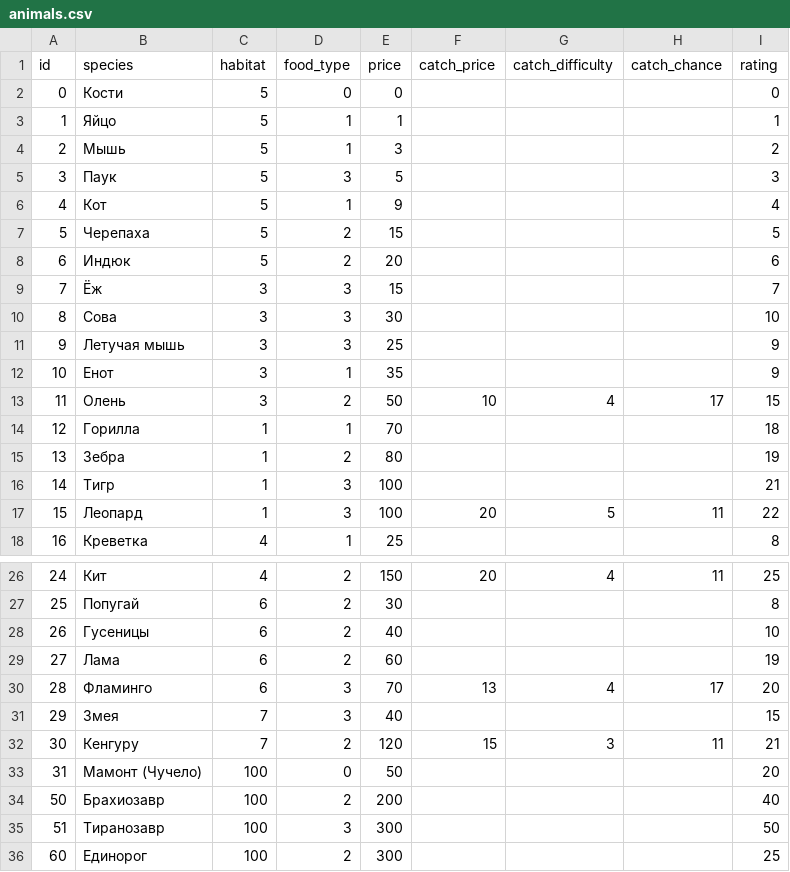
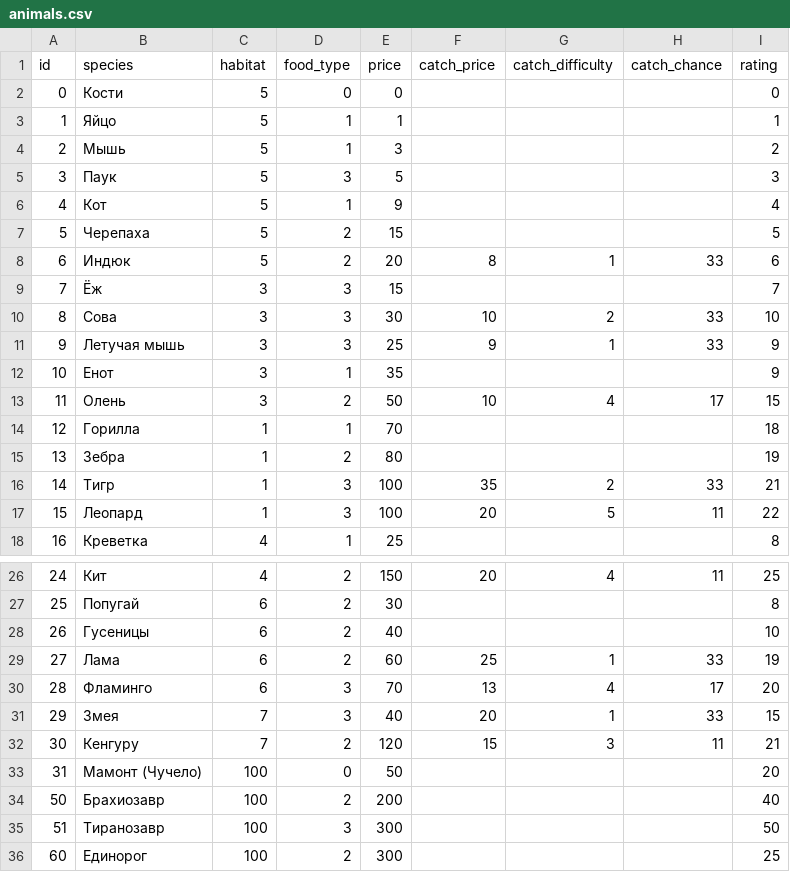
Before and after one commit to porodem/amzzoo, a CSV file: csvs/animals.csv, drawn as a sheet; only a part is shown, gaps mark what is left out.

Commit message:
more catching animals

```diff
--- a/csvs/animals.csv
+++ b/csvs/animals.csv
@@ -7,6 +7,6 @@ id;species ;habitat;food_type;price;catch_price;catch_difficulty;catch_chance;ra
 5;Черепаха;5;2;15;;;;5
-6;Индюк;5;2;20;;;;6
+6;Индюк;5;2;20;8;1;33;6
 7;Ёж;3;3;15;;;;7
-8;Сова;3;3;30;;;;10
-9;Летучая мышь;3;3;25;;;;9
+8;Сова;3;3;30;10;2;33;10
+9;Летучая мышь;3;3;25;9;1;33;9
 10;Енот;3;1;35;;;;9
@@ -15,3 +15,3 @@ id;species ;habitat;food_type;price;catch_price;catch_difficulty;catch_chance;ra
 13;Зебра;1;2;80;;;;19
-14;Тигр;1;3;100;;;;21
+14;Тигр;1;3;100;35;2;33;21
 15;Леопард;1;3;100;20;5;11;22
@@ -28,5 +28,5 @@ id;species ;habitat;food_type;price;catch_price;catch_difficulty;catch_chance;ra
 26;Гусеницы;6;2;40;;;;10
-27;Лама;6;2;60;;;;19
+27;Лама;6;2;60;25;1;33;19
 28;Фламинго;6;3;70;13;4;17;20
-29;Змея;7;3;40;;;;15
+29;Змея;7;3;40;20;1;33;15
 30;Кенгуру;7;2;120;15;3;11;21
```
Also changed, not shown: csvs/items.csv, 2 other files.
